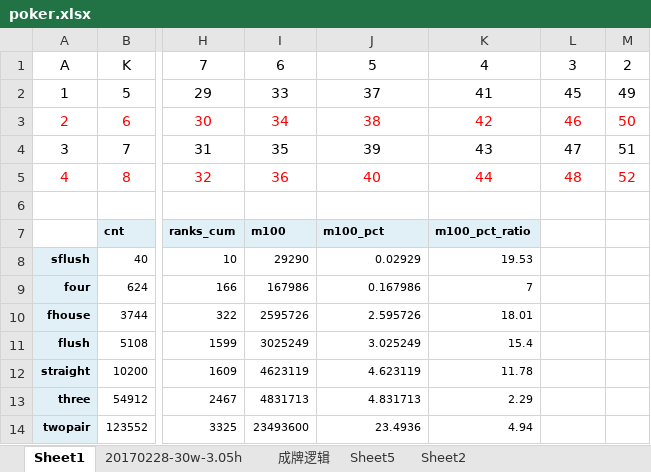
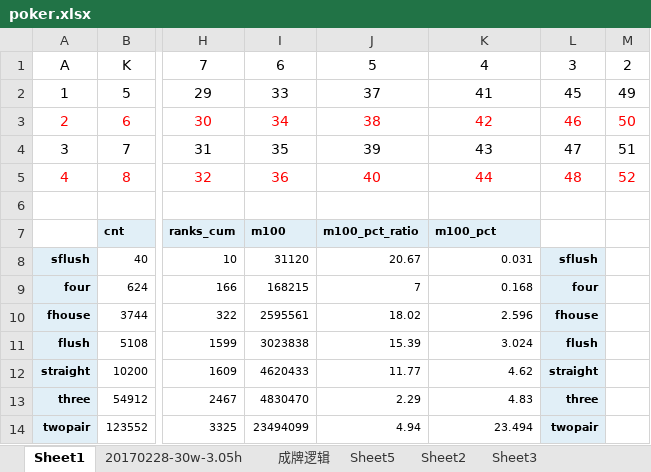
Before and after one commit to xaltin/20180211_pk, an Excel workbook: data/poker.xlsx, sheet Sheet1, drawn as a sheet; only a part is shown, gaps mark what is left out; values as stored, in another font and other column widths than the file's, no borders; the diff covers the shown part only; the diff names each change by its address in the sheet, - before the commit and + after, or states it on an @@ line.

```diff
--- a/data/poker.xlsx (sheet Sheet1)
+++ b/data/poker.xlsx (sheet Sheet1)
+sheet tab: Sheet3
-J7: m100_pct
+J7: m100_pct_ratio
-K7: m100_pct_ratio
+K7: m100_pct
-I8: 29290
+I8: 31120
-J8: 0.02929
+J8: 20.67
-K8: 19.53
+K8: 0.031
-L8: (empty)
+L8: sflush
-L8:L14 fill: none
+L8:L14 fill: #E1EFF7
-I9: 167986
+I9: 168215
-J9: 0.167986
+J9: 7
-K9: 7
+K9: 0.168
-L9: (empty)
+L9: four
-I10: 2595726
+I10: 2595561
-J10: 2.595726
+J10: 18.02
-K10: 18.01
+K10: 2.596
-L10: (empty)
+L10: fhouse
-I11: 3025249
+I11: 3023838
-J11: 3.025249
+J11: 15.39
-K11: 15.4
+K11: 3.024
-L11: (empty)
+L11: flush
-I12: 4623119
+I12: 4620433
-J12: 4.623119
+J12: 11.77
-K12: 11.78
+K12: 4.62
-L12: (empty)
+L12: straight
-I13: 4831713
+I13: 4830470
-J13: 4.831713
+J13: 2.29
-K13: 2.29
+K13: 4.83
-L13: (empty)
+L13: three
-I14: 23493600
+I14: 23494099
-J14: 23.4936
+J14: 4.94
-K14: 4.94
+K14: 23.494
-L14: (empty)
+L14: twopair
```
Also changed, not shown: 8 edited cells and cell formats elsewhere in this sheet, sheet 20170228-30w-3.05h, sheet 成牌逻辑, 8 other files.
